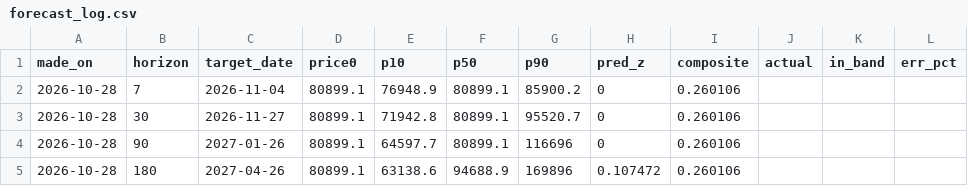
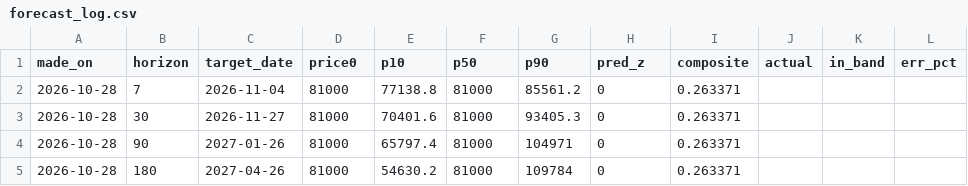
Before and after one commit to wywigacz/bitcoin-predictor, a CSV file: data/forecast_log.csv, drawn as a sheet.

```diff
--- a/data/forecast_log.csv
+++ b/data/forecast_log.csv
@@ -1,5 +1,5 @@
 made_on,horizon,target_date,price0,p10,p50,p90,pred_z,composite,actual,in_band,err_pct
-2026-10-28,7,2026-11-04,80899.1,76948.9,80899.1,85900.2,0,0.260106,,,
-2026-10-28,30,2026-11-27,80899.1,71942.8,80899.1,95520.7,0,0.260106,,,
-2026-10-28,90,2027-01-26,80899.1,64597.7,80899.1,116696,0,0.260106,,,
-2026-10-28,180,2027-04-26,80899.1,63138.6,94688.9,169896,0.107472,0.260106,,,
+2026-10-28,7,2026-11-04,81000,77138.8,81000,85561.2,0,0.263371,,,
+2026-10-28,30,2026-11-27,81000,70401.6,81000,93405.3,0,0.263371,,,
+2026-10-28,90,2027-01-26,81000,65797.4,81000,104971,0,0.263371,,,
+2026-10-28,180,2027-04-26,81000,54630.2,81000,109784,0,0.263371,,,
```
Also changed, not shown: 16 other files.
